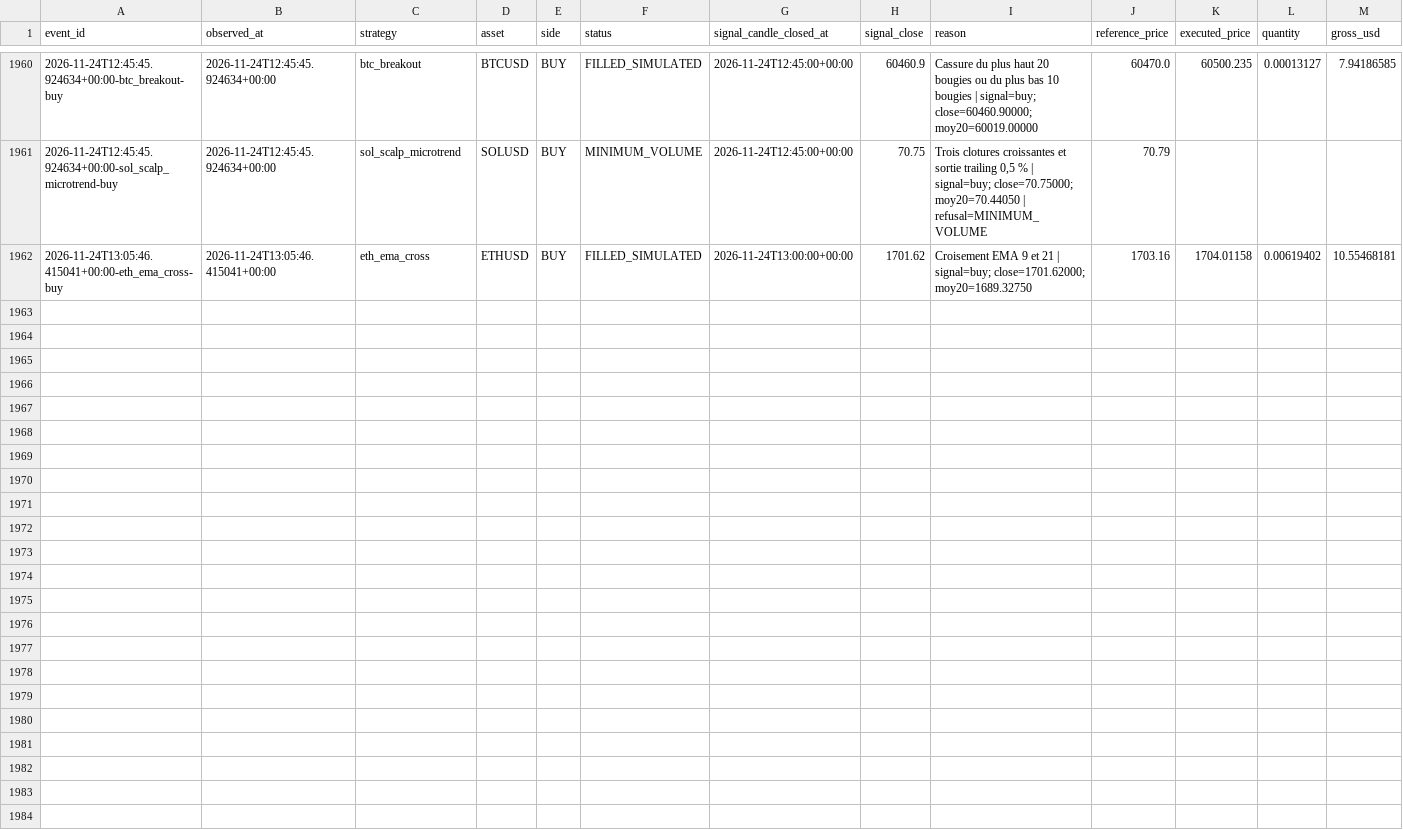
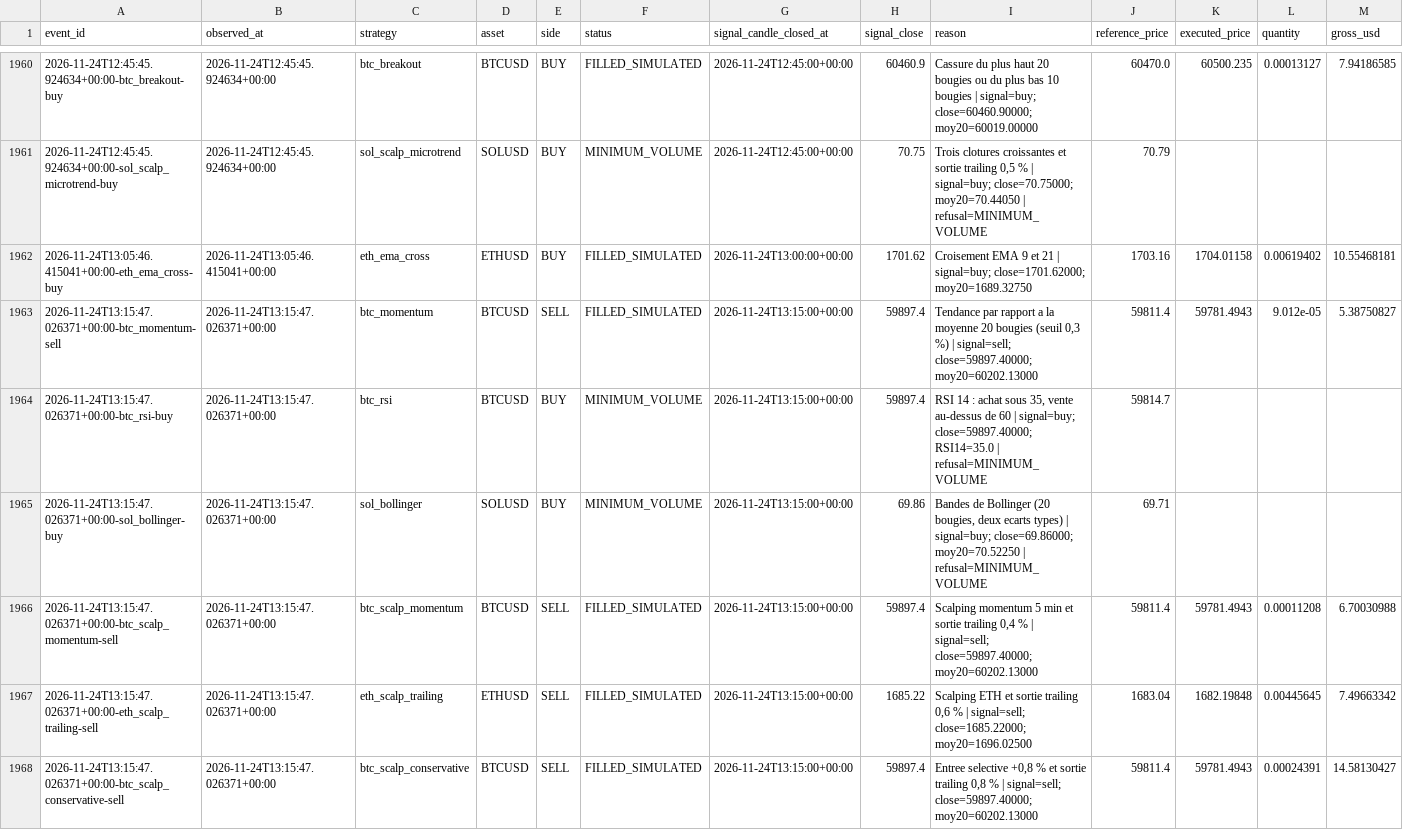
Before and after one commit to SeikoChillBot/AI-Trading, a CSV file: reports/realistic_orders.csv, drawn as a sheet; only a part is shown, gaps mark what is left out; rows hold the shown columns only; the diff names each change by its address in the sheet, - before the commit and + after, or states it on an @@ line.

```diff
--- a/reports/realistic_orders.csv
+++ b/reports/realistic_orders.csv
+row 1963: 2026-11-24T13:15:47.026371+00:00-btc_momentum-sell | 2026-11-24T13:15:47.026371+00:00 | btc_momentum | BTCUSD | SELL | FILLED_SIMULATED | 2026-11-24T13:15:00+00:00 | 59897.4 | Tendance par rapport a la moyenne 20 bougies (seuil 0,3 %) | signal=sell; close=59897.40000; moy20=60202.13000 | 59811.4 | 59781.4943 | 9.012e-05 | 5.38750827
+row 1964: 2026-11-24T13:15:47.026371+00:00-btc_rsi-buy | 2026-11-24T13:15:47.026371+00:00 | btc_rsi | BTCUSD | BUY | MINIMUM_VOLUME | 2026-11-24T13:15:00+00:00 | 59897.4 | RSI 14 : achat sous 35, vente au-dessus de 60 | signal=buy; close=59897.40000; RSI14=35.0 | refusal=MINIMUM_VOLUME | 59814.7
+row 1965: 2026-11-24T13:15:47.026371+00:00-sol_bollinger-buy | 2026-11-24T13:15:47.026371+00:00 | sol_bollinger | SOLUSD | BUY | MINIMUM_VOLUME | 2026-11-24T13:15:00+00:00 | 69.86 | Bandes de Bollinger (20 bougies, deux ecarts types) | signal=buy; close=69.86000; moy20=70.52250 | refusal=MINIMUM_VOLUME | 69.71
+row 1966: 2026-11-24T13:15:47.026371+00:00-btc_scalp_momentum-sell | 2026-11-24T13:15:47.026371+00:00 | btc_scalp_momentum | BTCUSD | SELL | FILLED_SIMULATED | 2026-11-24T13:15:00+00:00 | 59897.4 | Scalping momentum 5 min et sortie trailing 0,4 % | signal=sell; close=59897.40000; moy20=60202.13000 | 59811.4 | 59781.4943 | 0.00011208 | 6.70030988
+row 1967: 2026-11-24T13:15:47.026371+00:00-eth_scalp_trailing-sell | 2026-11-24T13:15:47.026371+00:00 | eth_scalp_trailing | ETHUSD | SELL | FILLED_SIMULATED | 2026-11-24T13:15:00+00:00 | 1685.22 | Scalping ETH et sortie trailing 0,6 % | signal=sell; close=1685.22000; moy20=1696.02500 | 1683.04 | 1682.19848 | 0.00445645 | 7.49663342
+row 1968: 2026-11-24T13:15:47.026371+00:00-btc_scalp_conservative-sell | 2026-11-24T13:15:47.026371+00:00 | btc_scalp_conservative | BTCUSD | SELL | FILLED_SIMULATED | 2026-11-24T13:15:00+00:00 | 59897.4 | Entree selective +0,8 % et sortie trailing 0,8 % | signal=sell; close=59897.40000; moy20=60202.13000 | 59811.4 | 59781.4943 | 0.00024391 | 14.58130427
```
Also changed, not shown: reports/latest.csv, reports/realistic_latest.csv, 15 other files.
